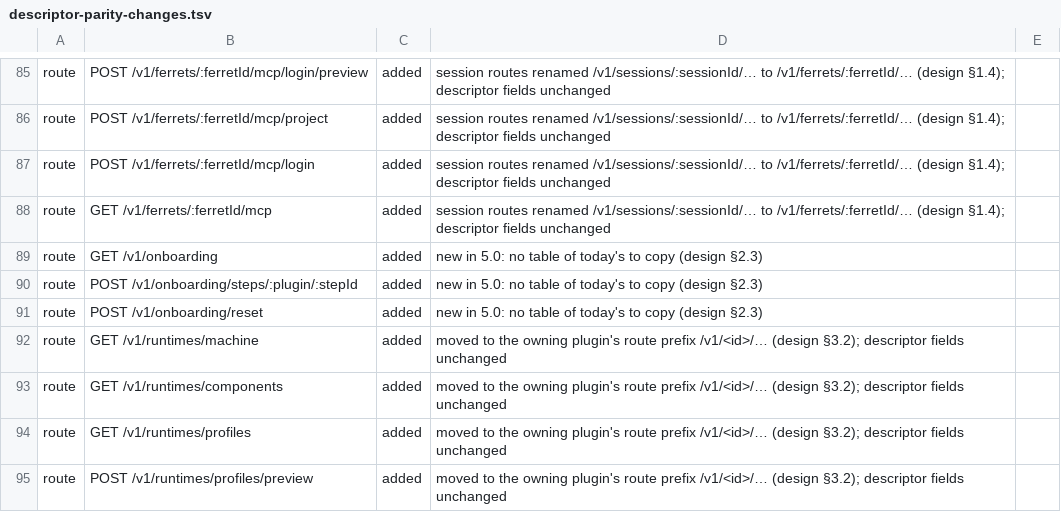
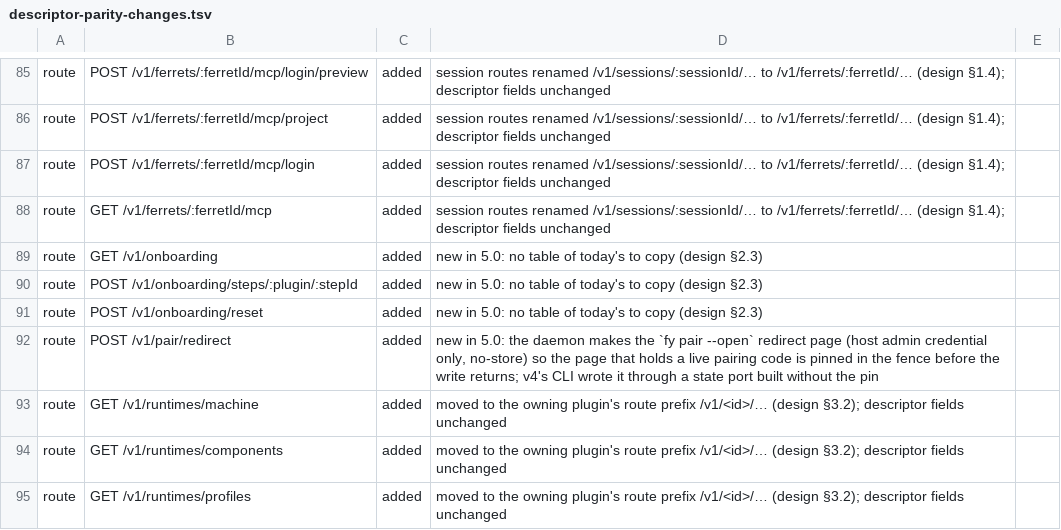
Before and after one commit to kirinnee/ferretry, a TSV file: scripts/validate/descriptor-parity-changes.tsv, drawn as a sheet; only a part is shown, gaps mark what is left out; the shorter side is filled out with more unchanged rows; the diff names each change by its address in the sheet, - before the commit and + after, or states it on an @@ line.

Commit message:
fix(access): the daemon writes the pairing redirect page so it is pinned before it exists
fy pair --open wrote its redirect page, which holds a live pairing code, through
the CLI's own state port. That port is built without the fence pin, so the page
was pinned only at the index's next look (within 250 ms). The CLI now sends the
page to POST /v1/pair/redirect (host admin credential only) and the daemon
writes it through its pinned state port: it is pinned by identity before the
write returns. The CLI still removes it after 10 s; the sweep is unchanged.

```diff
--- a/scripts/validate/descriptor-parity-changes.tsv
+++ b/scripts/validate/descriptor-parity-changes.tsv
+row 92: route | POST /v1/pair/redirect | added | new in 5.0: the daemon makes the `fy pair --open` redirect page (host admin credential only, no-store) so the page that holds a live pairing code is pinned in the fence before the write returns; v4's CLI wrote it through a state port built without the pin
```
Also changed, not shown: 20 other files.
